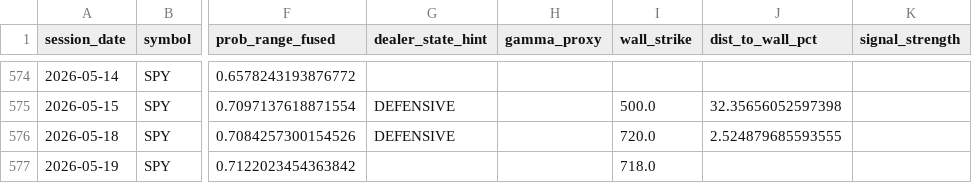
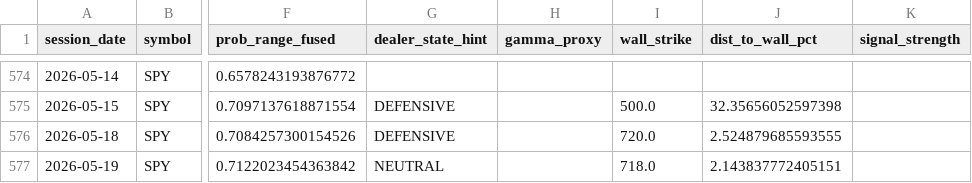
Before and after one commit to kvandre12-commits/SharpEdge-System, a CSV file: outputs/execution_state_daily.csv, drawn as a sheet; only a part is shown, gaps mark what is left out; the diff names each change by its address in the sheet, - before the commit and + after, or states it on an @@ line.

```diff
--- a/outputs/execution_state_daily.csv
+++ b/outputs/execution_state_daily.csv
-G577 (dealer_state_hint): (empty)
+G577 (dealer_state_hint): NEUTRAL
-J577 (dist_to_wall_pct): (empty)
+J577 (dist_to_wall_pct): 2.143837772405151
```
Also changed, not shown: outputs/attribution_daily.csv, outputs/latest_trendday_prob_1130_fused.csv, 24 other files.
